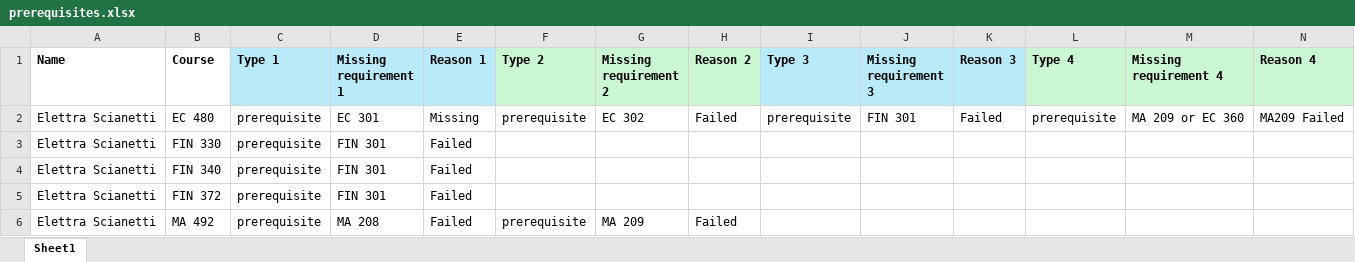
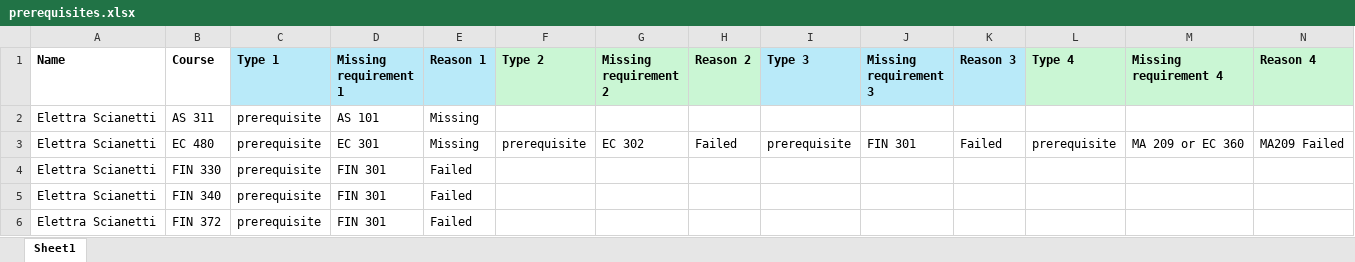
Before and after one commit to pangelini9/advising, an Excel workbook: prerequisites/trial prereq/prerequisites.xlsx, sheet Sheet1, drawn as a sheet; only a part is shown; the shorter side is filled out with more unchanged rows; values as stored, in another font and other column widths than the file's, no borders; rows hold the shown columns only; the diff names each change by its address in the sheet, - before the commit and + after, or states it on an @@ line.

Commit message:
added all special courses and the check for current courses in prerequisites and corequisites

```diff
--- a/prerequisites/trial prereq/prerequisites.xlsx (sheet Sheet1)
+++ b/prerequisites/trial prereq/prerequisites.xlsx (sheet Sheet1)
+row 2: Elettra Scianetti | AS 311 | prerequisite | AS 101 | Missing
```
Also changed, not shown: prerequisites/trial prereq/course list.xlsx, 5 other files.
